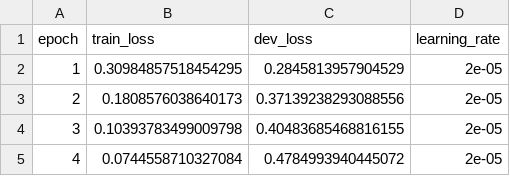
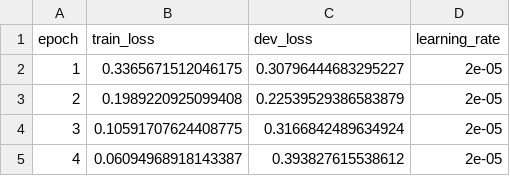
Before and after one commit to hsuehkuan-lu/sentiment-classification, a CSV file: outputs/bert-basic_validate_plots.csv, drawn as a sheet.

Commit message:
update bert last 4 layers results

```diff
--- a/outputs/bert-basic_validate_plots.csv
+++ b/outputs/bert-basic_validate_plots.csv
@@ -1,5 +1,5 @@
 epoch,train_loss,dev_loss,learning_rate
-1,0.30984857518454295,0.2845813957904529,2e-05
-2,0.1808576038640173,0.37139238293088556,2e-05
-3,0.10393783499009798,0.40483685468816155,2e-05
-4,0.0744558710327084,0.4784993940445072,2e-05
+1,0.3365671512046175,0.30796444683295227,2e-05
+2,0.1989220925099408,0.22539529386583879,2e-05
+3,0.10591707624408775,0.3166842489634924,2e-05
+4,0.06094968918143387,0.393827615538612,2e-05
```
Also changed, not shown: 3 other files.
